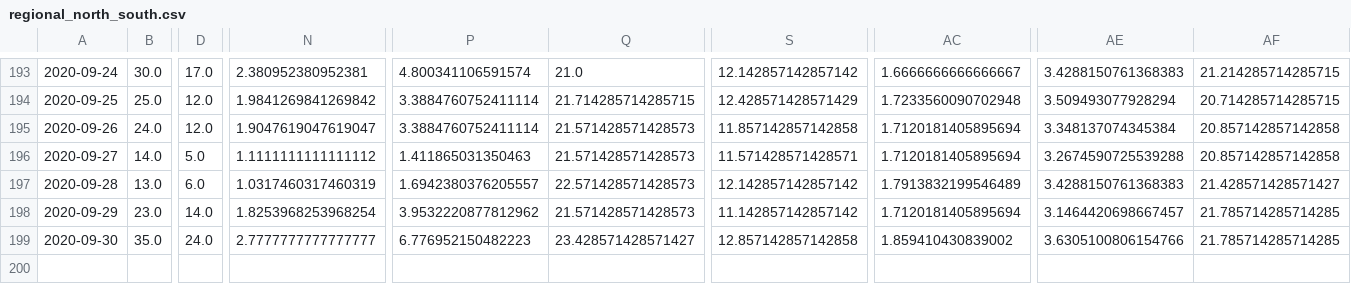
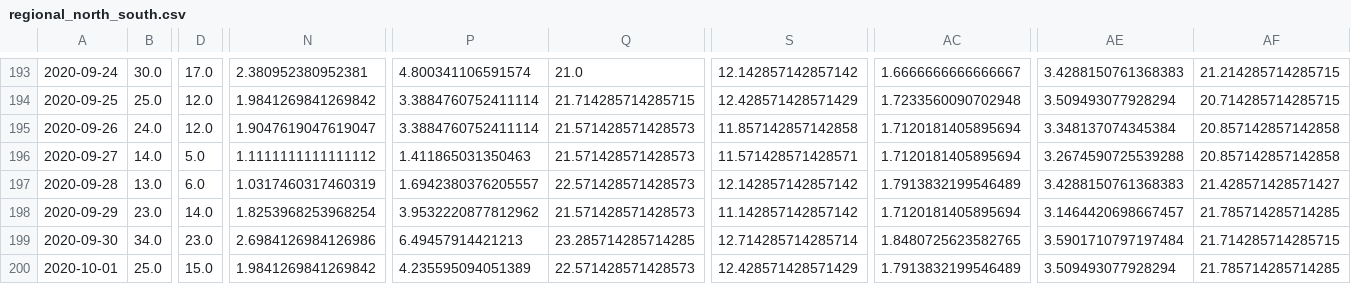
Before and after one commit to jvanderberg/covid-19, a CSV file: regional_north_south.csv, drawn as a sheet; only a part is shown, gaps mark what is left out; rows hold the shown columns only; the diff covers the shown part only; the diff names each change by its address in the sheet, - before the commit and + after, or states it on an @@ line.

```diff
--- a/regional_north_south.csv
+++ b/regional_north_south.csv
-B199: 35.0
+B199: 34.0
-D199: 24.0
+D199: 23.0
-N199: 2.7777777777777777
+N199: 2.6984126984126986
-P199: 6.776952150482223
+P199: 6.49457914421213
-Q199: 23.428571428571427
+Q199: 23.285714285714285
-S199: 12.857142857142858
+S199: 12.714285714285714
-AC199: 1.859410430839002
+AC199: 1.8480725623582765
-AE199: 3.6305100806154766
+AE199: 3.5901710797197484
-AF199: 21.785714285714285
+AF199: 21.714285714285715
+row 200: 2020-10-01 | 25.0 | 15.0 | 1.9841269841269842 | 4.235595094051389 | 22.571428571428573 | 12.428571428571429 | 1.7913832199546489 | 3.509493077928294 | 21.785714285714285
```
Also changed, not shown: 3 edited cells elsewhere in this file, regional_all.csv, state_deaths_daily_14day_centered.csv, 32 other files.
